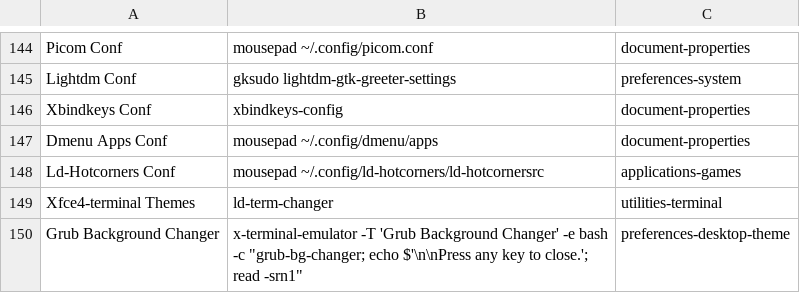
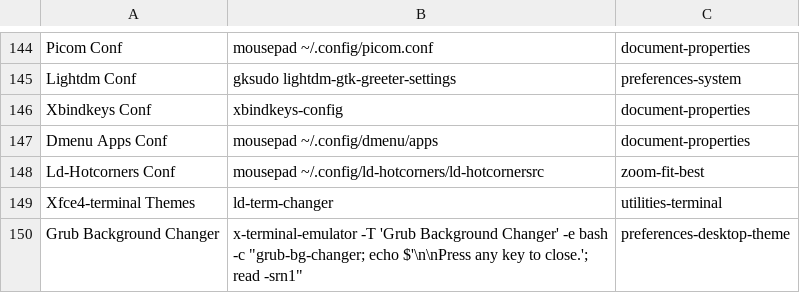
Before and after one commit to sleekmason/Lilidog, a CSV file: config/includes.chroot_after_packages/etc/skel/.config/jgmenu/jgmenu.bak/mymenu.csv, drawn as a sheet; only a part is shown, gaps mark what is left out.

Commit message:
Zoom-fit-best icon for ld-hotcorners.conf in menu.

```diff
--- a/config/includes.chroot_after_packages/etc/skel/.config/jgmenu/jgmenu.bak/mymenu.csv
+++ b/config/includes.chroot_after_packages/etc/skel/.config/jgmenu/jgmenu.bak/mymenu.csv
@@ -147,3 +147,3 @@ Xbindkeys Conf,           xbindkeys-config,
 Dmenu Apps Conf,          mousepad ~/.config/dmenu/apps,                                        document-properties
-Ld-Hotcorners Conf,       mousepad ~/.config/ld-hotcorners/ld-hotcornersrc,                     applications-games
+Ld-Hotcorners Conf,       mousepad ~/.config/ld-hotcorners/ld-hotcornersrc,                     zoom-fit-best
 Xfce4-terminal Themes,    ld-term-changer,                                                      utilities-terminal
```
Also changed, not shown: config/includes.chroot_after_packages/etc/skel/.config/jgmenu/mymenu.csv.
